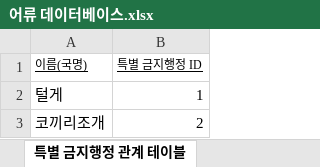
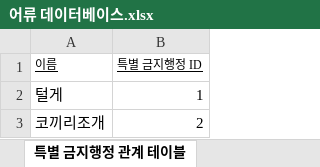
Before and after one commit to 2021-KNU-Capstone-Team1/FishDic, an Excel workbook: 설계/DB/작업용/어류 데이터베이스.xlsx, sheet 특별 금지행정 관계 테이블, drawn as a sheet; only a part is shown; values as stored, in another font and other column widths than the file's, no borders; the diff names each change by its address in the sheet, - before the commit and + after, or states it on an @@ line.

```diff
--- a/설계/DB/작업용/어류 데이터베이스.xlsx (sheet 특별 금지행정 관계 테이블)
+++ b/설계/DB/작업용/어류 데이터베이스.xlsx (sheet 특별 금지행정 관계 테이블)
-A1: 이름(국명)
+A1: 이름
```
Also changed, not shown: sheet 금어기 테이블, sheet 생물분류 테이블, sheet 어류 테이블, 15 other files.
